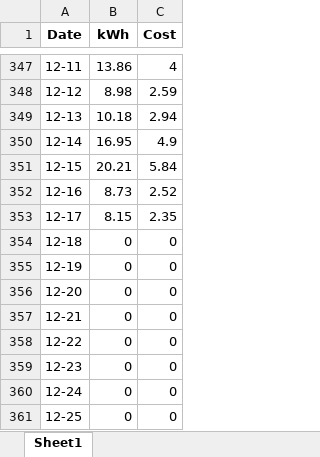
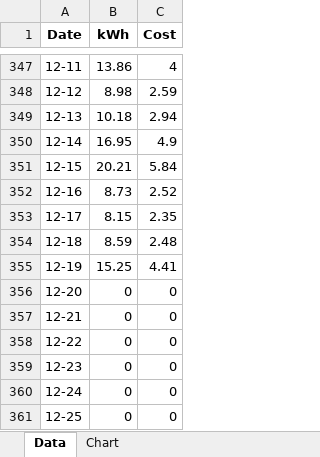
Before and after one commit to Wolfiemare/PowerMonitor, an Excel workbook: Plug3_data.xlsx, sheet Data, drawn as a sheet; only a part is shown, gaps mark what is left out; values as stored, in another font and other column widths than the file's, no borders; the diff names each change by its address in the sheet, - before the commit and + after, or states it on an @@ line.

Commit message:
Added a sixth plug

```diff
--- a/Plug3_data.xlsx (sheet Data)
+++ b/Plug3_data.xlsx (sheet Data)
-sheet tab: Sheet1
+sheet tab: Data
+sheet tab: Chart
-B354 (kWh): 0
+B354 (kWh): 8.59
-C354 (Cost): 0
+C354 (Cost): 2.48
-B355 (kWh): 0
+B355 (kWh): 15.25
-C355 (Cost): 0
+C355 (Cost): 4.41
```
Also changed, not shown: charts or pictures, Plug1_data.xlsx, Plug2_data.xlsx, 8 other files.
